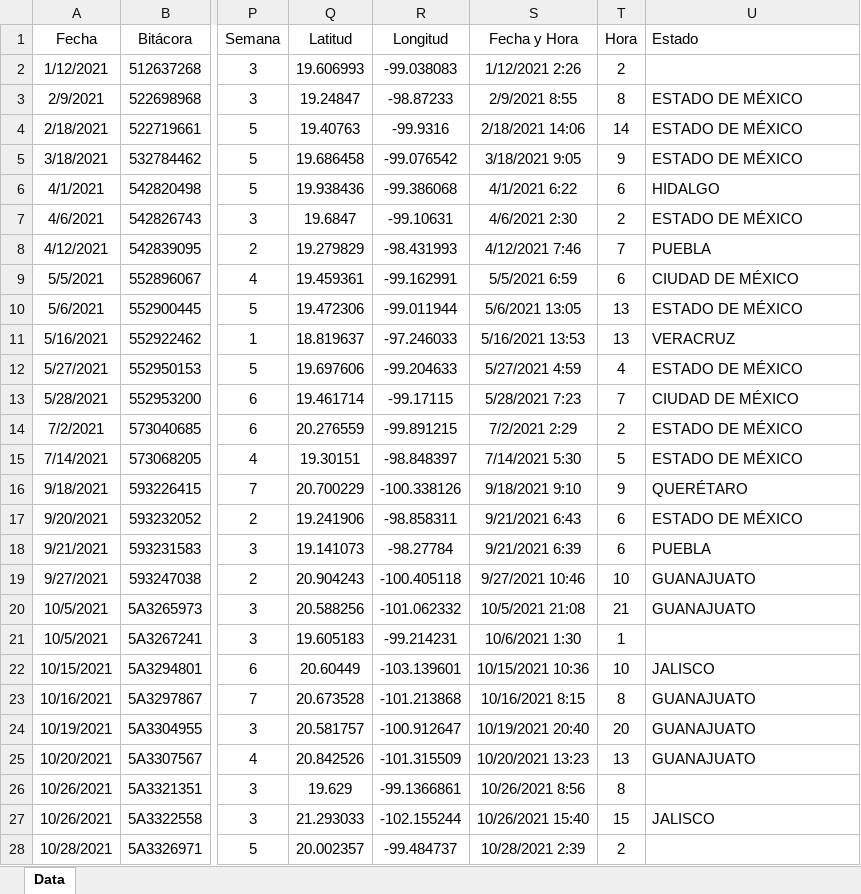
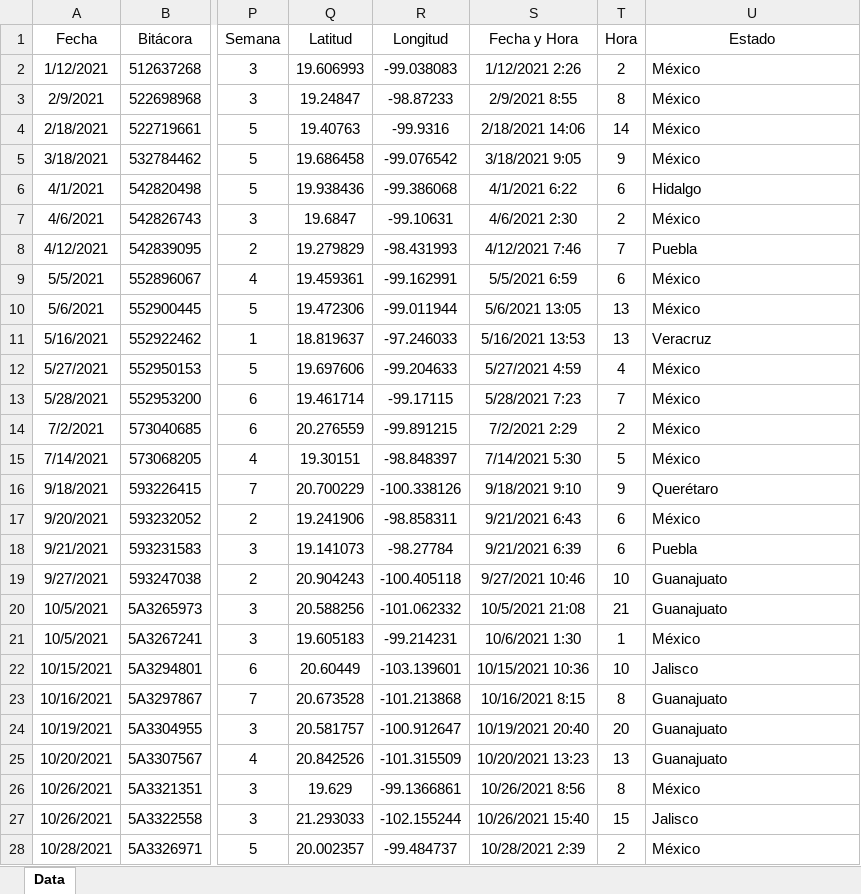
Before and after one commit to ElthonD/RiesgoNestle, an Excel workbook: data/Historico de Robos Nestle.xlsx, sheet Data, drawn as a sheet; only a part is shown, gaps mark what is left out; values as stored, in another font and other column widths than the file's, no borders; the diff covers the shown part only; the diff names each change by its address in the sheet, - before the commit and + after, or states it on an @@ line.

```diff
--- a/data/Historico de Robos Nestle.xlsx (sheet Data)
+++ b/data/Historico de Robos Nestle.xlsx (sheet Data)
-U1 alignment: left
+U1 alignment: center
-U2 (Estado): (empty)
+U2 (Estado): México
-U3:U5 (Estado): ESTADO DE MÉXICO
+U3:U5 (Estado): México
-U6 (Estado): HIDALGO
+U6 (Estado): Hidalgo
-U7 (Estado): ESTADO DE MÉXICO
+U7 (Estado): México
-U8 (Estado): PUEBLA
+U8 (Estado): Puebla
-U9 (Estado): CIUDAD DE MÉXICO
+U9 (Estado): México
-U10 (Estado): ESTADO DE MÉXICO
+U10 (Estado): México
-U11 (Estado): VERACRUZ
+U11 (Estado): Veracruz
-U12 (Estado): ESTADO DE MÉXICO
+U12 (Estado): México
-U13 (Estado): CIUDAD DE MÉXICO
+U13 (Estado): México
-U14:U15 (Estado): ESTADO DE MÉXICO
+U14:U15 (Estado): México
-U16 (Estado): QUERÉTARO
+U16 (Estado): Querétaro
-U17 (Estado): ESTADO DE MÉXICO
+U17 (Estado): México
-U18 (Estado): PUEBLA
+U18 (Estado): Puebla
-U19:U20 (Estado): GUANAJUATO
+U19:U20 (Estado): Guanajuato
-U21 (Estado): (empty)
+U21 (Estado): México
-U22 (Estado): JALISCO
+U22 (Estado): Jalisco
-U23:U25 (Estado): GUANAJUATO
+U23:U25 (Estado): Guanajuato
-U26 (Estado): (empty)
+U26 (Estado): México
-U27 (Estado): JALISCO
+U27 (Estado): Jalisco
-U28 (Estado): (empty)
+U28 (Estado): México
```
Also changed, not shown: 11 added rows and 272 edited cells elsewhere in this sheet, data/Anomalias Robos Nestle.xlsx, 1 other file.
